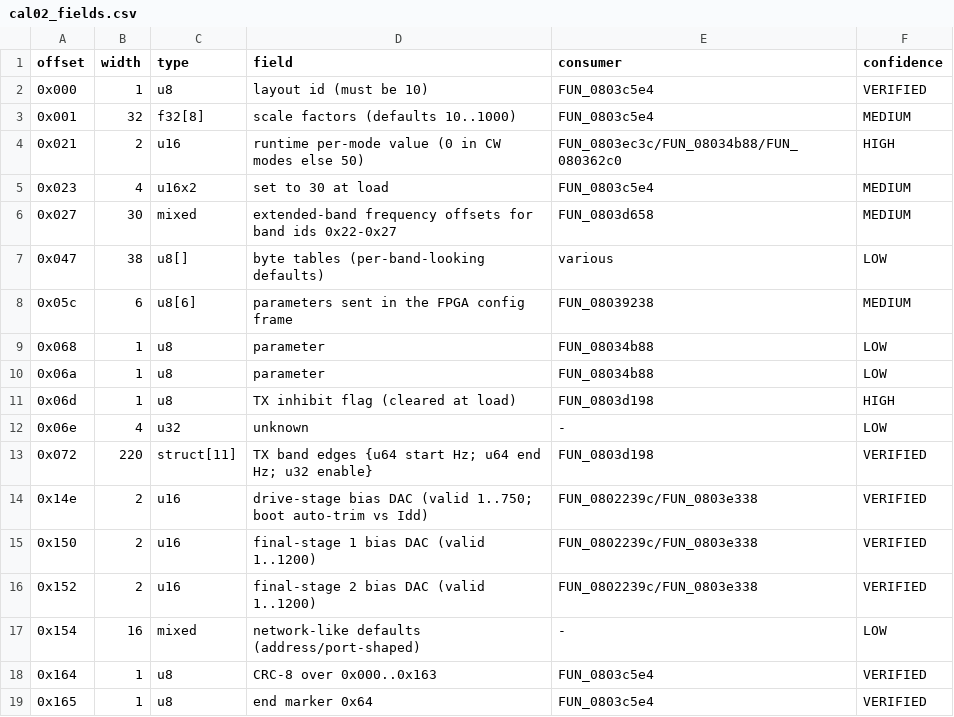
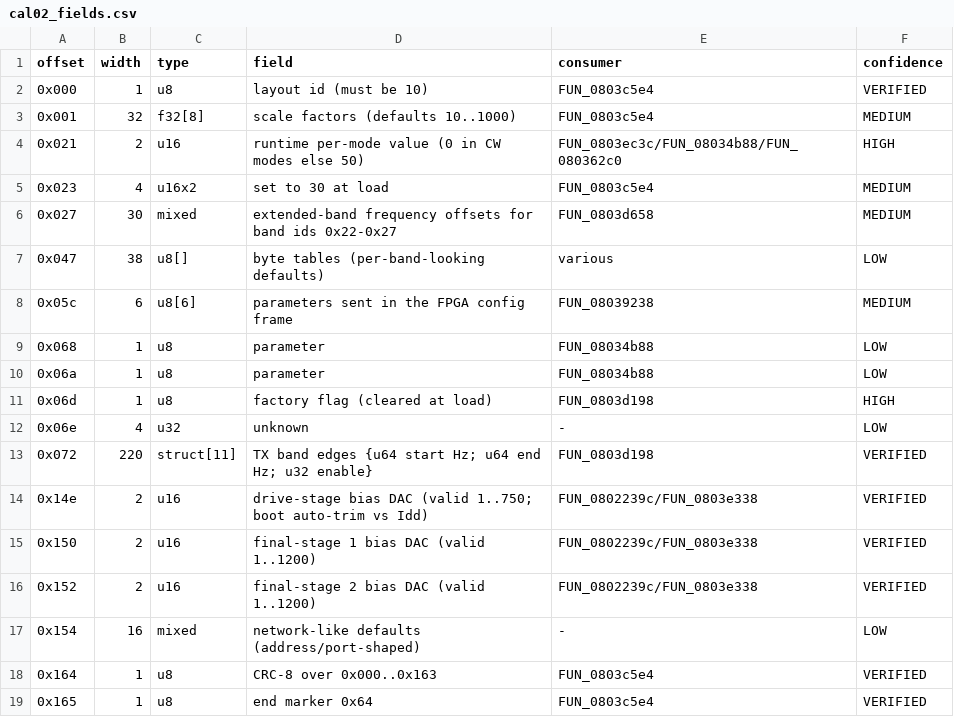
Before and after one commit to fventuri/g7250-base, a CSV file: main_unit/analysis/protocol/cal02_fields.csv, drawn as a sheet.

```diff
--- a/main_unit/analysis/protocol/cal02_fields.csv
+++ b/main_unit/analysis/protocol/cal02_fields.csv
@@ -10,3 +10,3 @@ offset,width,type,field,consumer,confidence
 0x06a,1,u8,parameter,FUN_08034b88,LOW
-0x06d,1,u8,TX inhibit flag (cleared at load),FUN_0803d198,HIGH
+0x06d,1,u8,factory flag (cleared at load),FUN_0803d198,HIGH
 0x06e,4,u32,unknown,-,LOW
```
Also changed, not shown: 3 other files.
